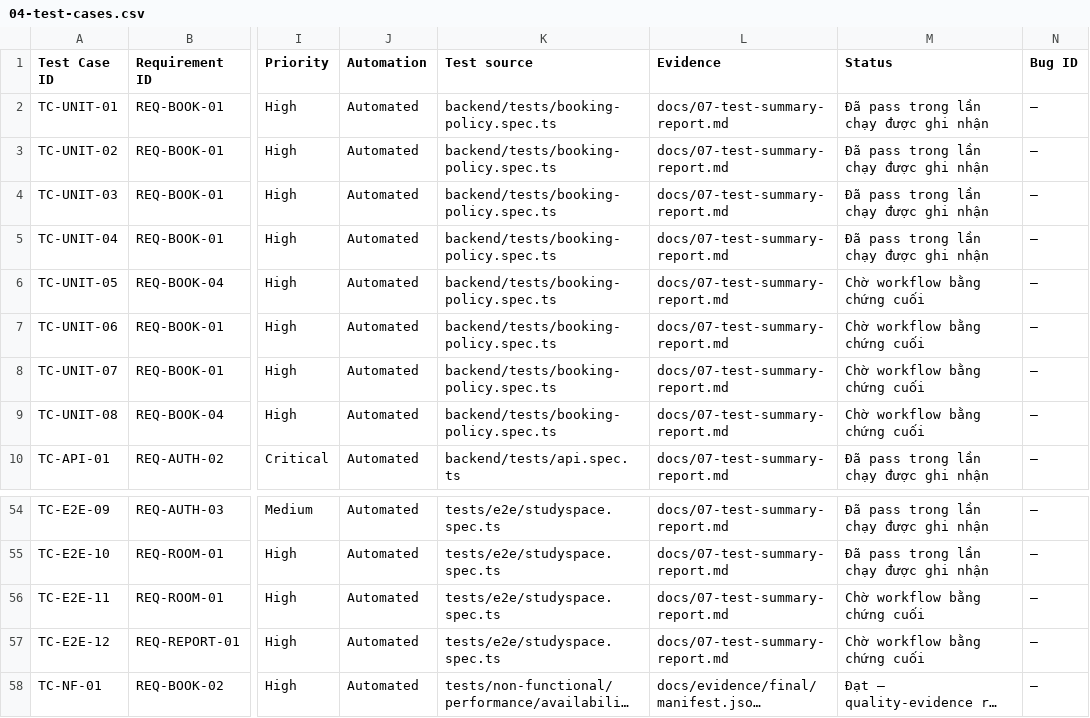
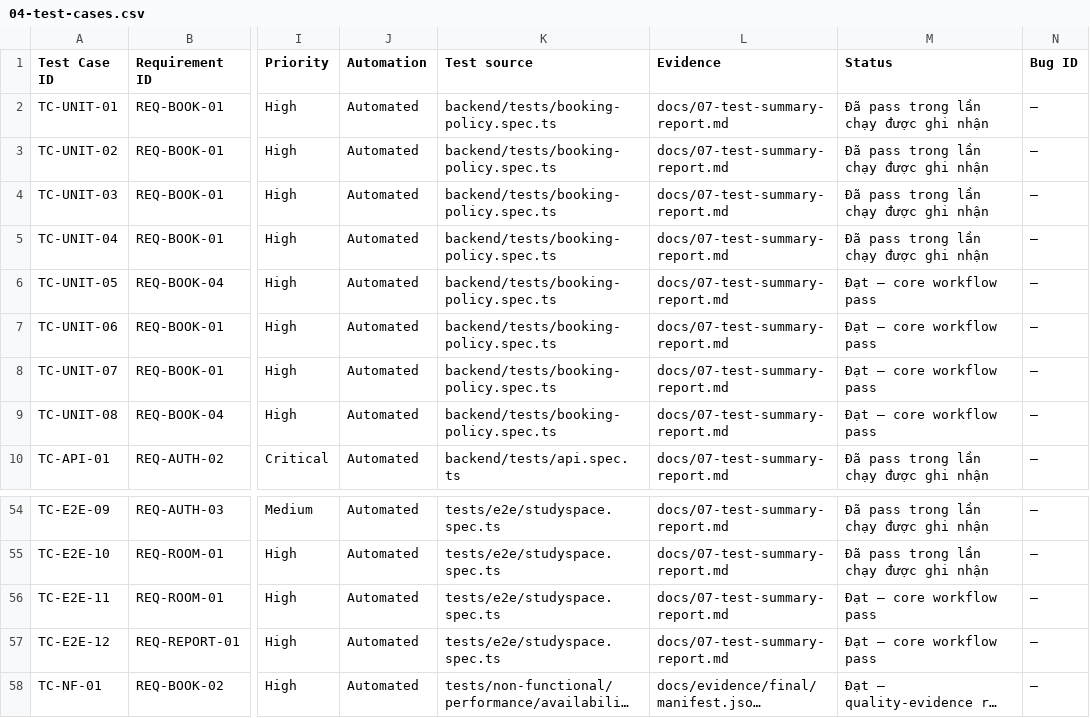
Before and after one commit to bachiep/studyspace-quality-assurance, a CSV file: docs/04-test-cases.csv, drawn as a sheet; only a part is shown, gaps mark what is left out; long unchanged cells end in …; the diff names each change by its address in the sheet, - before the commit and + after, or states it on an @@ line.

Commit message:
docs: close evidence gaps in catalog and security analysis

```diff
--- a/docs/04-test-cases.csv
+++ b/docs/04-test-cases.csv
-M6:M9 (Status): Chờ workflow bằng chứng cuối
+M6:M9 (Status): Đạt — core workflow pass
-M56:M57 (Status): Chờ workflow bằng chứng cuối
+M56:M57 (Status): Đạt — core workflow pass
```
Also changed, not shown: 2 other files.
